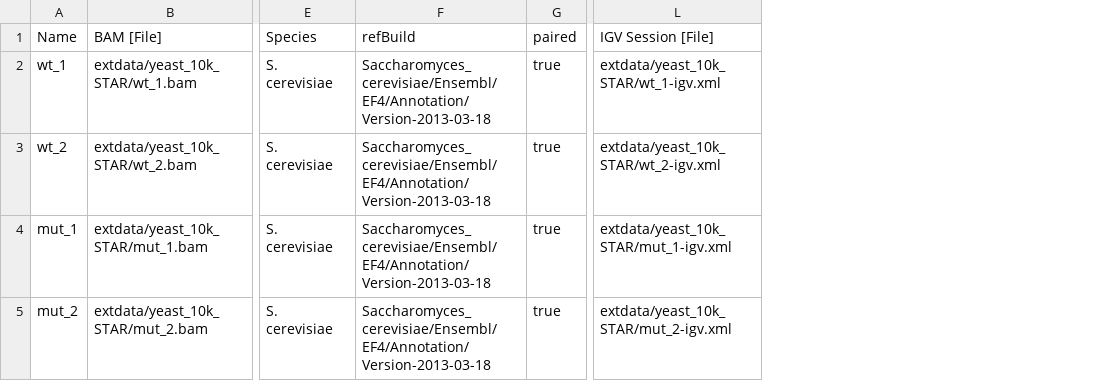
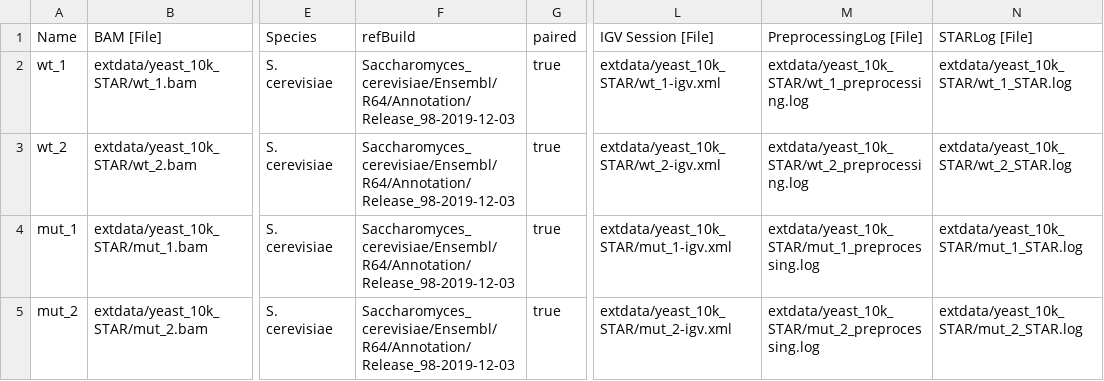
Before and after one commit to uzh/ezRun, a TSV file: inst/extdata/yeast_10k_STAR/dataset.tsv, drawn as a sheet; only a part is shown, gaps mark what is left out; the diff names each change by its address in the sheet, - before the commit and + after, or states it on an @@ line.

```diff
--- a/inst/extdata/yeast_10k_STAR/dataset.tsv
+++ b/inst/extdata/yeast_10k_STAR/dataset.tsv
+column M (PreprocessingLog [File]), rows 2-5: extdata/yeast_10k_STAR/wt_1_preprocessing.log | extdata/yeast_10k_STAR/wt_2_preprocessing.log | extdata/yeast_10k_STAR/mut_1_preprocessing.log | extdata/yeast_10k_STAR/mut_2_preprocessing.log
+column N (STARLog [File]), rows 2-5: extdata/yeast_10k_STAR/wt_1_STAR.log | extdata/yeast_10k_STAR/wt_2_STAR.log | extdata/yeast_10k_STAR/mut_1_STAR.log | extdata/yeast_10k_STAR/mut_2_STAR.log
-F2:F5 (refBuild): Saccharomyces_cerevisiae/Ensembl/EF4/Annotation/Version-2013-03-18
+F2:F5 (refBuild): Saccharomyces_cerevisiae/Ensembl/R64/Annotation/Release_98-2019-12-03
```
Also changed, not shown: inst/extdata/yeast_10k_STAR/input_dataset.tsv, inst/extdata/yeast_10k_STAR/parameters.tsv, 27 other files.
